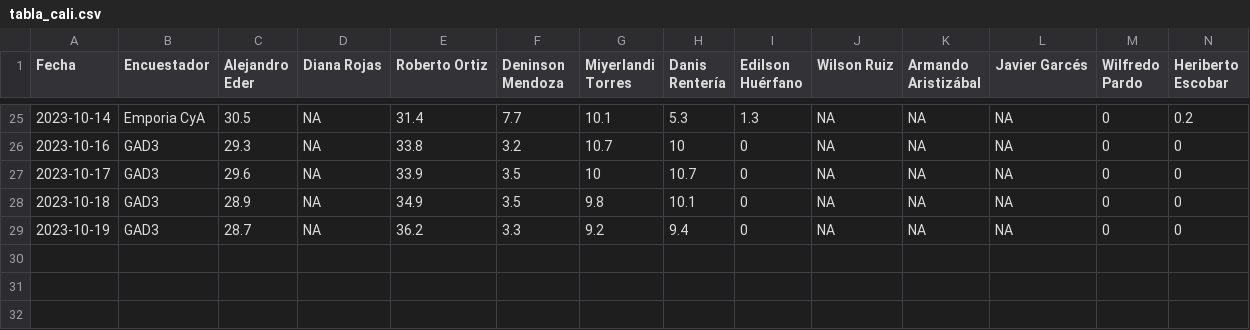
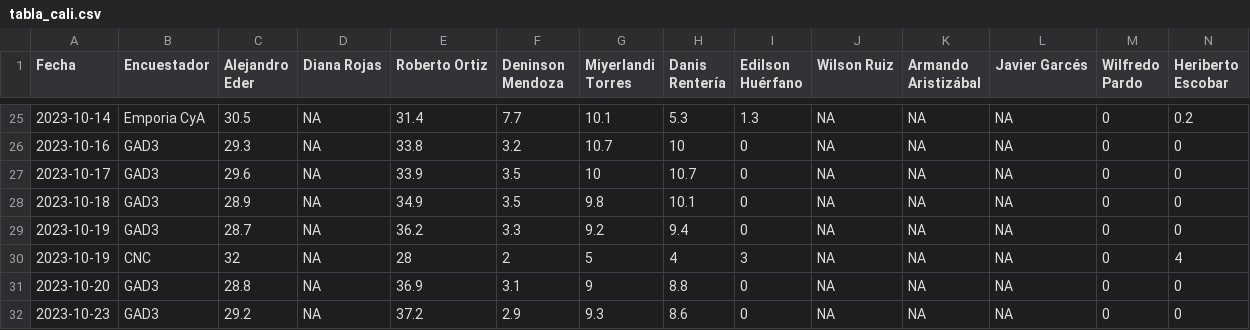
Before and after one commit to Edimer/votaciones-colombia-2023, a CSV file: datos-encuestas/tabla_cali.csv, drawn as a sheet; only a part is shown, gaps mark what is left out; rows hold the shown columns only; the diff names each change by its address in the sheet, - before the commit and + after, or states it on an @@ line.

Commit message:
actualizando datos hasta 24 de octubre de 2023 y agregando información para Bucaramanga

```diff
--- a/datos-encuestas/tabla_cali.csv
+++ b/datos-encuestas/tabla_cali.csv
+row 30: 2023-10-19 | CNC | 32 | NA | 28 | 2 | 5 | 4 | 3 | NA | NA | NA | 0 | 4
+row 31: 2023-10-20 | GAD3 | 28.8 | NA | 36.9 | 3.1 | 9 | 8.8 | 0 | NA | NA | NA | 0 | 0
+row 32: 2023-10-23 | GAD3 | 29.2 | NA | 37.2 | 2.9 | 9.3 | 8.6 | 0 | NA | NA | NA | 0 | 0
```
Also changed, not shown: datos-encuestas/tabla_bogota.csv, datos-encuestas/tabla_bquilla.csv, 5 other files.
